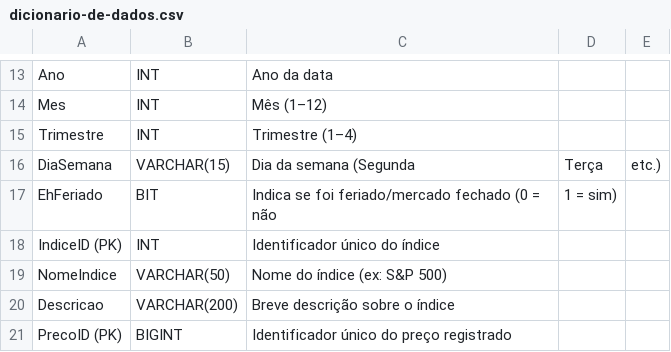
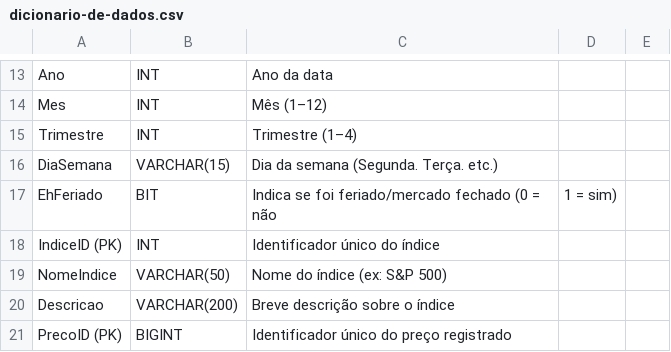
Before and after one commit to Mathwesm/Gerenciamento-Banco-de-dados, a CSV file: doc/dicionario-de-dados.csv, drawn as a sheet; only a part is shown, gaps mark what is left out.

Commit message:
Update dicionario-de-dados.csv

```diff
--- a/doc/dicionario-de-dados.csv
+++ b/doc/dicionario-de-dados.csv
@@ -15,3 +15,3 @@ Mes,INT,Mês (1–12)
 Trimestre,INT,Trimestre (1–4)
-DiaSemana,VARCHAR(15),Dia da semana (Segunda, Terça, etc.)
+DiaSemana,VARCHAR(15),Dia da semana (Segunda. Terça. etc.)
 EhFeriado,BIT,Indica se foi feriado/mercado fechado (0 = não, 1 = sim)
```
